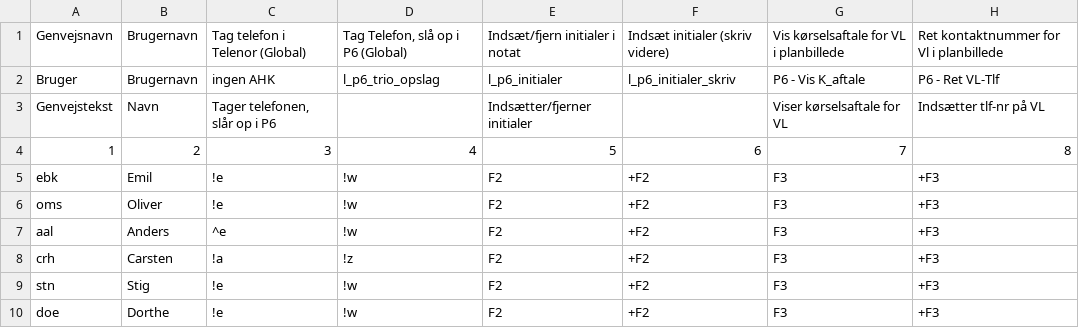
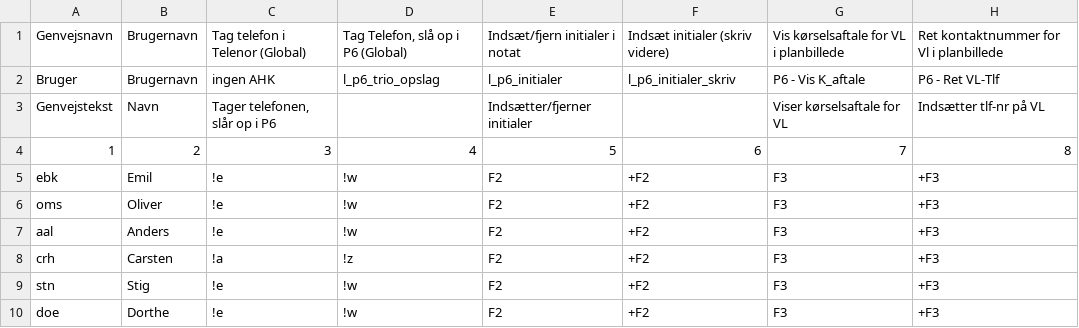
Before and after one commit to Emilbk/AHK, a TSV file: Trafikstyring/db/bruger_ops.tsv, drawn as a sheet; only a part is shown; the diff names each change by its address in the sheet, - before the commit and + after, or states it on an @@ line.

Commit message:
fiks genvej igen

```diff
--- a/Trafikstyring/db/bruger_ops.tsv
+++ b/Trafikstyring/db/bruger_ops.tsv
-C7: ^e
+C7: !e
```
